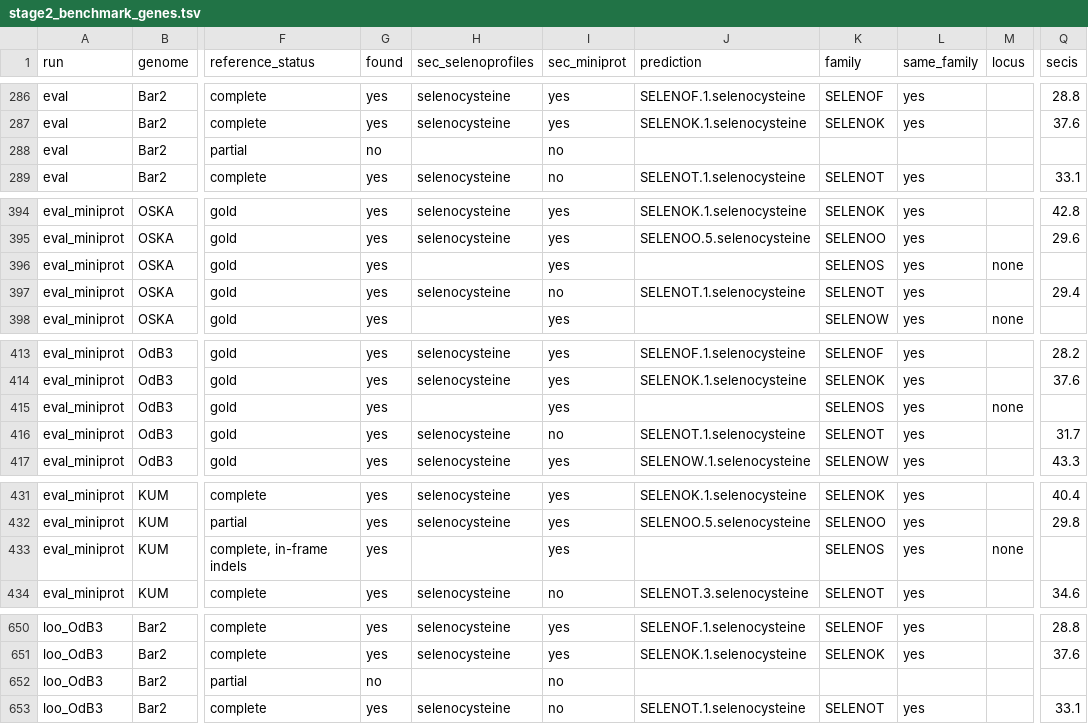
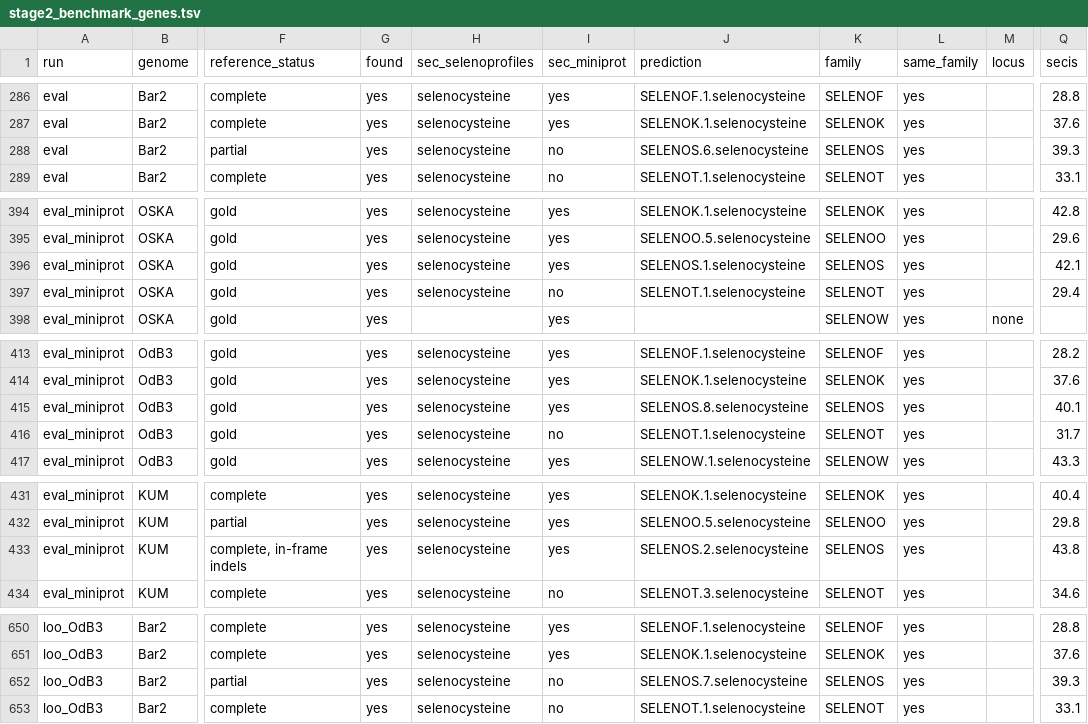
Before and after one commit to oist/LuscombeU_Oikopleura_Selenoproteins, a TSV file: results/tables/stage2_benchmark_genes.tsv, drawn as a sheet; only a part is shown, gaps mark what is left out; the diff covers the shown part only; the diff names each change by its address in the sheet, - before the commit and + after, or states it on an @@ line.

Commit message:
Stage 2 benchmark, SELENOS filter

```diff
--- a/results/tables/stage2_benchmark_genes.tsv
+++ b/results/tables/stage2_benchmark_genes.tsv
-G288 (found): no
+G288 (found): yes
-H288 (sec_selenoprofiles): (empty)
+H288 (sec_selenoprofiles): selenocysteine
-J288 (prediction): (empty)
+J288 (prediction): SELENOS.6.selenocysteine
-K288 (family): (empty)
+K288 (family): SELENOS
-L288 (same_family): (empty)
+L288 (same_family): yes
-Q288 (secis): (empty)
+Q288 (secis): 39.3
-H396 (sec_selenoprofiles): (empty)
+H396 (sec_selenoprofiles): selenocysteine
-J396 (prediction): (empty)
+J396 (prediction): SELENOS.1.selenocysteine
-M396 (locus): none
+M396 (locus): (empty)
-Q396 (secis): (empty)
+Q396 (secis): 42.1
-H415 (sec_selenoprofiles): (empty)
+H415 (sec_selenoprofiles): selenocysteine
-J415 (prediction): (empty)
+J415 (prediction): SELENOS.8.selenocysteine
-M415 (locus): none
+M415 (locus): (empty)
-Q415 (secis): (empty)
+Q415 (secis): 40.1
-H433 (sec_selenoprofiles): (empty)
+H433 (sec_selenoprofiles): selenocysteine
-J433 (prediction): (empty)
+J433 (prediction): SELENOS.2.selenocysteine
-M433 (locus): none
+M433 (locus): (empty)
-Q433 (secis): (empty)
+Q433 (secis): 43.8
-G652 (found): no
+G652 (found): yes
-H652 (sec_selenoprofiles): (empty)
+H652 (sec_selenoprofiles): selenocysteine
-J652 (prediction): (empty)
+J652 (prediction): SELENOS.7.selenocysteine
-K652 (family): (empty)
+K652 (family): SELENOS
-L652 (same_family): (empty)
+L652 (same_family): yes
-Q652 (secis): (empty)
+Q652 (secis): 39.3
```
Also changed, not shown: 77 edited cells elsewhere in this file, results/tables/stage2_benchmark_other_sites.tsv, results/tables/stage2_benchmark_summary.tsv, 11 other files.
